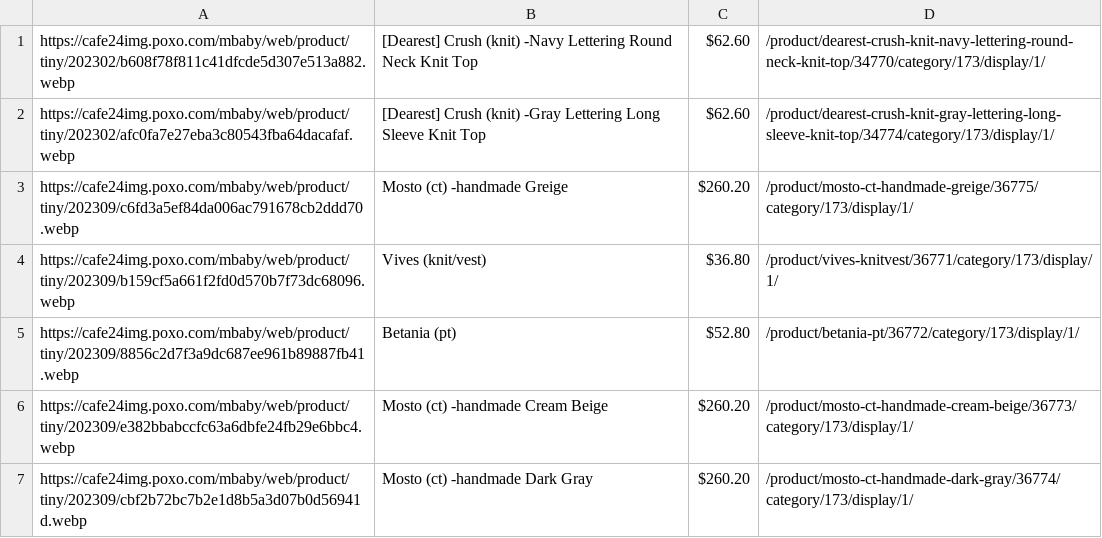
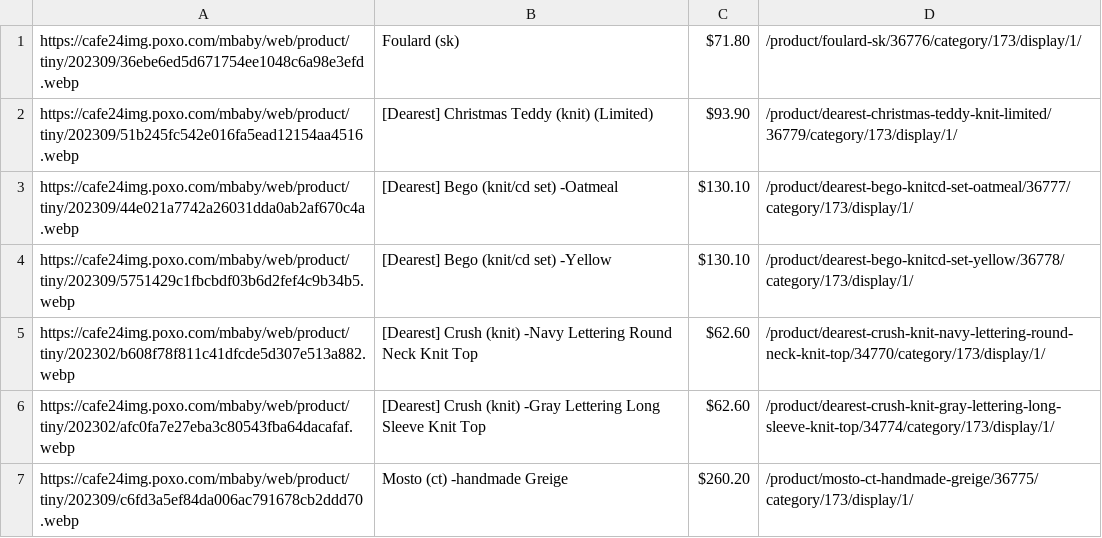
Before and after one commit to delitamakanda/scraper-kr-fashion-shops, a CSV file: core/output.csv, drawn as a sheet; only a part is shown; the shorter side is filled out with more unchanged rows.

Commit message:
Latest data: Mon Sep 25 00:04:21 UTC 2023

```diff
--- a/core/output.csv
+++ b/core/output.csv
@@ -1 +1,5 @@
+https://cafe24img.poxo.com/mbaby/web/product/tiny/202309/36ebe6ed5d671754ee1048c6a98e3efd.webp,Foulard (sk),$71.80,/product/foulard-sk/36776/category/173/display/1/
+https://cafe24img.poxo.com/mbaby/web/product/tiny/202309/51b245fc542e016fa5ead12154aa4516.webp,[Dearest] Christmas Teddy (knit) (Limited),$93.90,/product/dearest-christmas-teddy-knit-limited/36779/category/173/display/1/
+https://cafe24img.poxo.com/mbaby/web/product/tiny/202309/44e021a7742a26031dda0ab2af670c4a.webp,[Dearest] Bego (knit/cd set) -Oatmeal,$130.10,/product/dearest-bego-knitcd-set-oatmeal/36777/category/173/display/1/
+https://cafe24img.poxo.com/mbaby/web/product/tiny/202309/5751429c1fbcbdf03b6d2fef4c9b34b5.webp,[Dearest] Bego (knit/cd set) -Yellow,$130.10,/product/dearest-bego-knitcd-set-yellow/36778/category/173/display/1/
 https://cafe24img.poxo.com/mbaby/web/product/tiny/202302/b608f78f811c41dfcde5d307e513a882.webp,[Dearest] Crush (knit) -Navy  Lettering Round Neck Knit Top,$62.60,/product/dearest-crush-knit-navy-lettering-round-neck-knit-top/34770/category/173/display/1/
```
